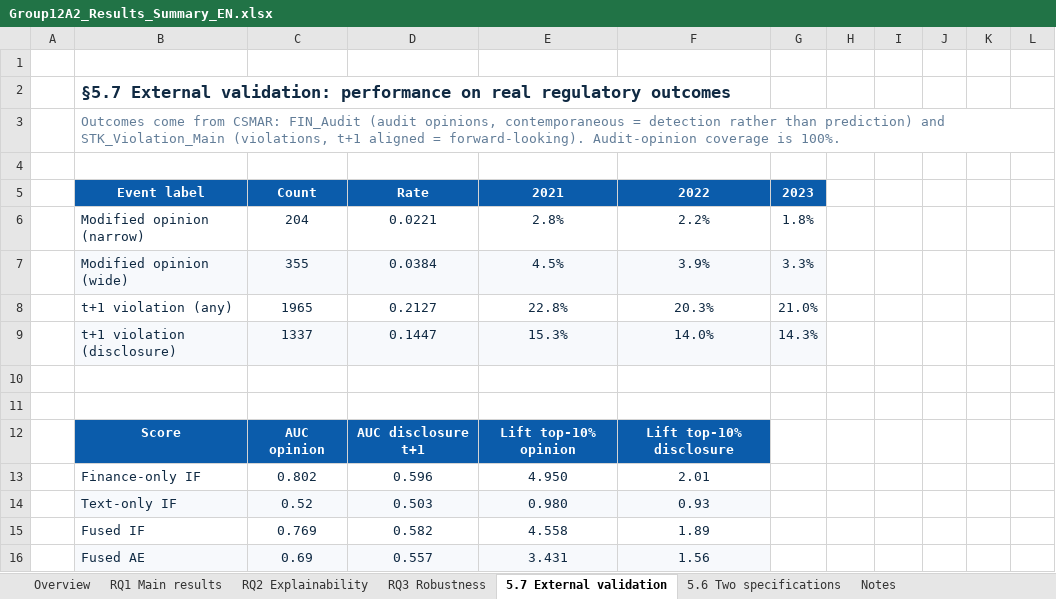
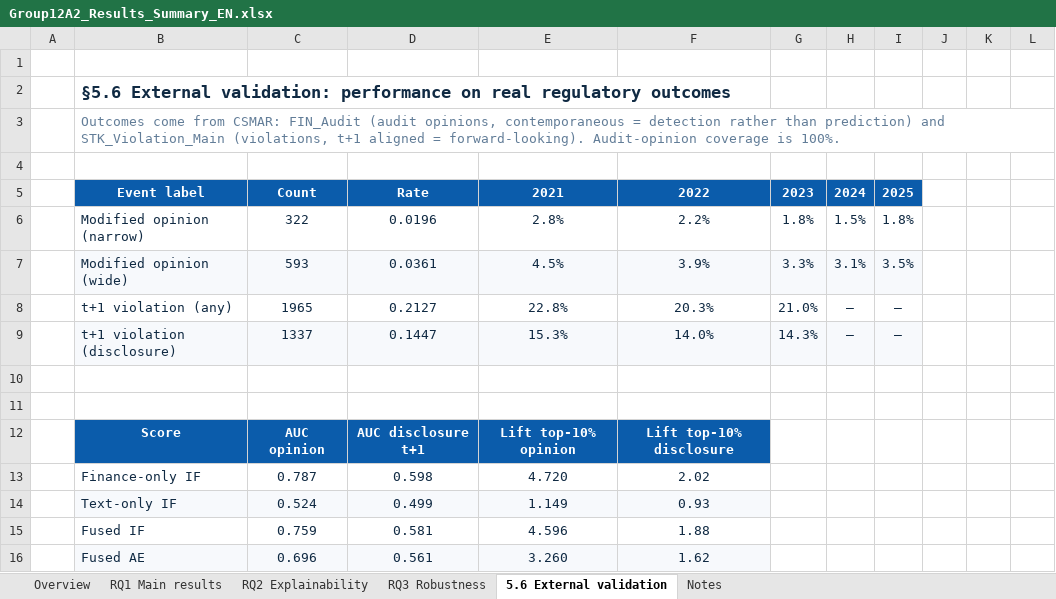
Before and after one commit to Cwywwy/Group12A2_System_Implementation, an Excel workbook: outputs/Group12A2_Results_Summary_EN.xlsx, sheet 5.6 External validation, drawn as a sheet; only a part is shown; values as stored, in another font and other column widths than the file's, no borders; charts and pictures not drawn; the diff covers the shown part only; the diff names each change by its address in the sheet, - before the commit and + after, or states it on an @@ line.

```diff
--- a/outputs/Group12A2_Results_Summary_EN.xlsx (sheet 5.6 External validation)
+++ b/outputs/Group12A2_Results_Summary_EN.xlsx (sheet 5.6 External validation)
-sheet tab: 5.7 External validation
+sheet tab: 5.6 External validation
-sheet tab: 5.6 Two specifications
-B2: §5.7 External validation:…
+B2: §5.6 External validation:…
-H5: (empty)
+H5: 2024
-H5:I5 fill: none
+H5:I5 fill: #0B5CAB
-I5: (empty)
+I5: 2025
-C6: 204
+C6: 322
-D6: 0.0221
+D6: 0.0196
-H6: (empty)
+H6: 1.5%
-I6: (empty)
+I6: 1.8%
-C7: 355
+C7: 593
-D7: 0.0384
+D7: 0.0361
-H7: (empty)
+H7: 3.1%
-H7:I7 fill: none
+H7:I7 fill: #F7F9FC
-I7: (empty)
+I7: 3.5%
-H8:H9: (empty)
+H8:H9: —
-I8:I9: (empty)
+I8:I9: —
-H9:I9 fill: none
+H9:I9 fill: #F7F9FC
-C13: 0.802
+C13: 0.787
-D13: 0.596
+D13: 0.598
-E13: 4.950
+E13: 4.720
-F13: 2.01
+F13: 2.02
-C14: 0.52
+C14: 0.524
-D14: 0.503
+D14: 0.499
-E14: 0.980
+E14: 1.149
-C15: 0.769
+C15: 0.759
-D15: 0.582
+D15: 0.581
-E15: 4.558
+E15: 4.596
-F15: 1.89
+F15: 1.88
-C16: 0.69
+C16: 0.696
-D16: 0.557
+D16: 0.561
-E16: 3.431
+E16: 3.260
-F16: 1.56
+F16: 1.62
```
Also changed, not shown: 17 edited cells elsewhere in this sheet, sheet RQ3 Robustness, sheet RQ1 Main results, sheet RQ2 Explainability, sheet Overview, sheet Notes, charts or pictures, outputs/Group12A2_Results_Summary.xlsx, 1 other file.
